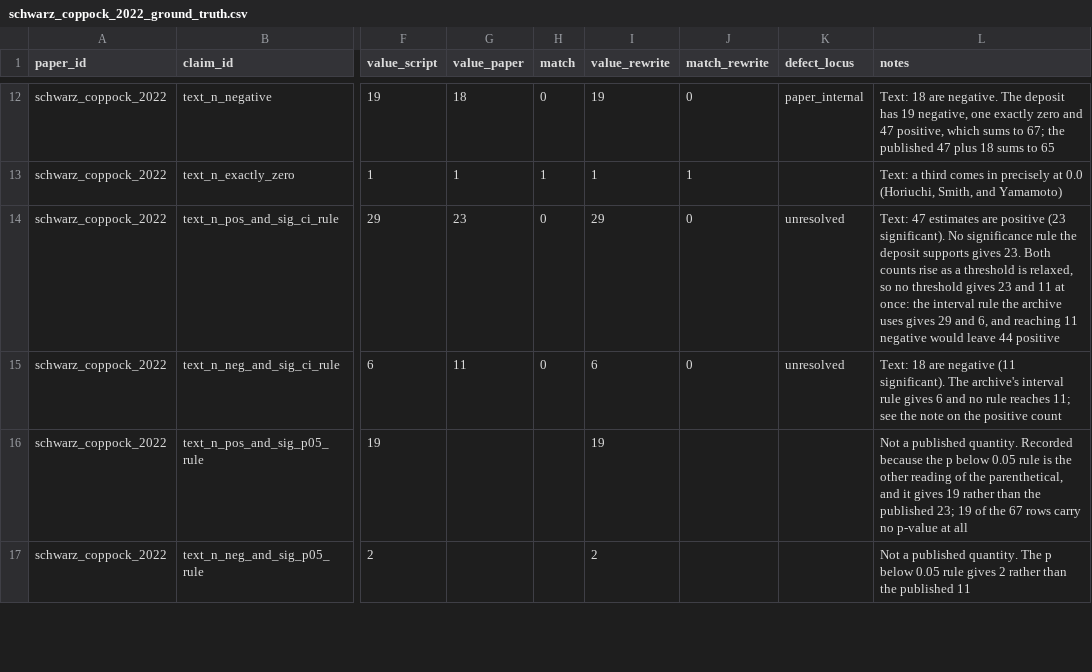
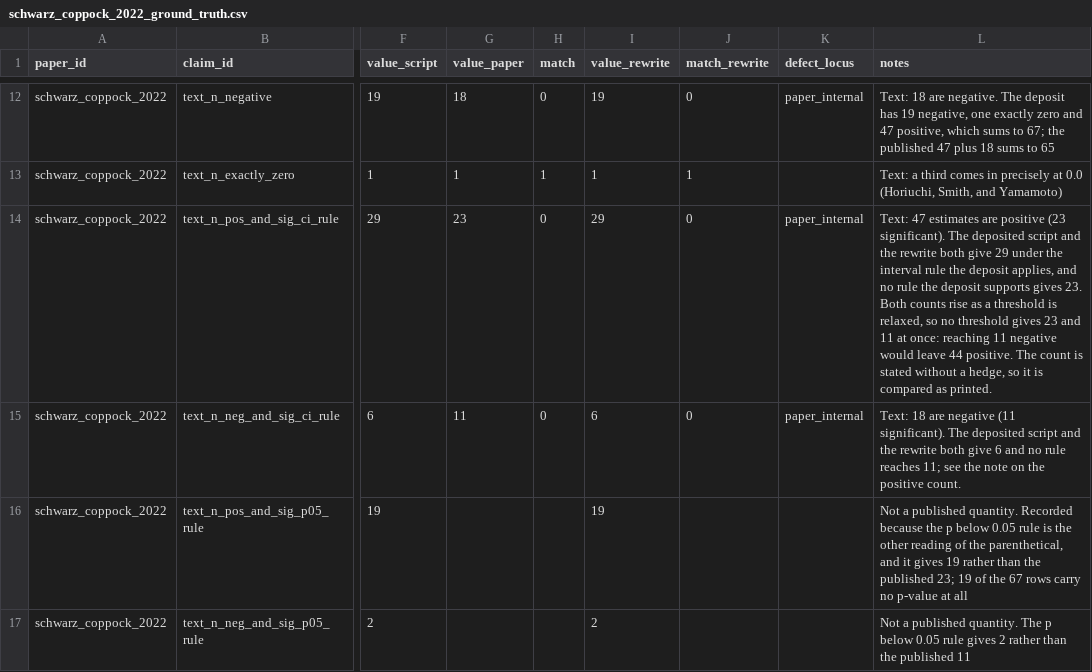
Before and after one commit to active-maintenance-aec/schwarz_coppock_2022, a CSV file: ground_truth/schwarz_coppock_2022_ground_truth.csv, drawn as a sheet; only a part is shown, gaps mark what is left out; the diff names each change by its address in the sheet, - before the commit and + after, or states it on an @@ line.

```diff
--- a/ground_truth/schwarz_coppock_2022_ground_truth.csv
+++ b/ground_truth/schwarz_coppock_2022_ground_truth.csv
-K14:K15 (defect_locus): unresolved
+K14:K15 (defect_locus): paper_internal
-L14 (notes): …(23 significant). No significance rule the deposit supports gives 23. Both counts rise as a threshold is relaxed, so no threshold gives 23 and 11 at once: the interval rule the archive uses gives 29 and 6, and reaching 11 negative would leave 44 positive
+L14 (notes): …(23 significant). The deposited script and the rewrite both give 29 under the interval rule the deposit applies, and no rule the deposit supports gives 23. Both counts rise as a threshold is relaxed, so no threshold gives 23 and 11 at once: reaching 11 negative would leave 44 positive. The count is stated without a hedge, so it is compared as printed.
-L15 (notes): …significant). The archive's interval rule gives 6 and no rule reaches 11; see the note on the positive count
+L15 (notes): …significant). The deposited script and the rewrite both give 6 and no rule reaches 11; see the note on the positive count.
```
Also changed, not shown: errata_entries.csv, 2 other files.
